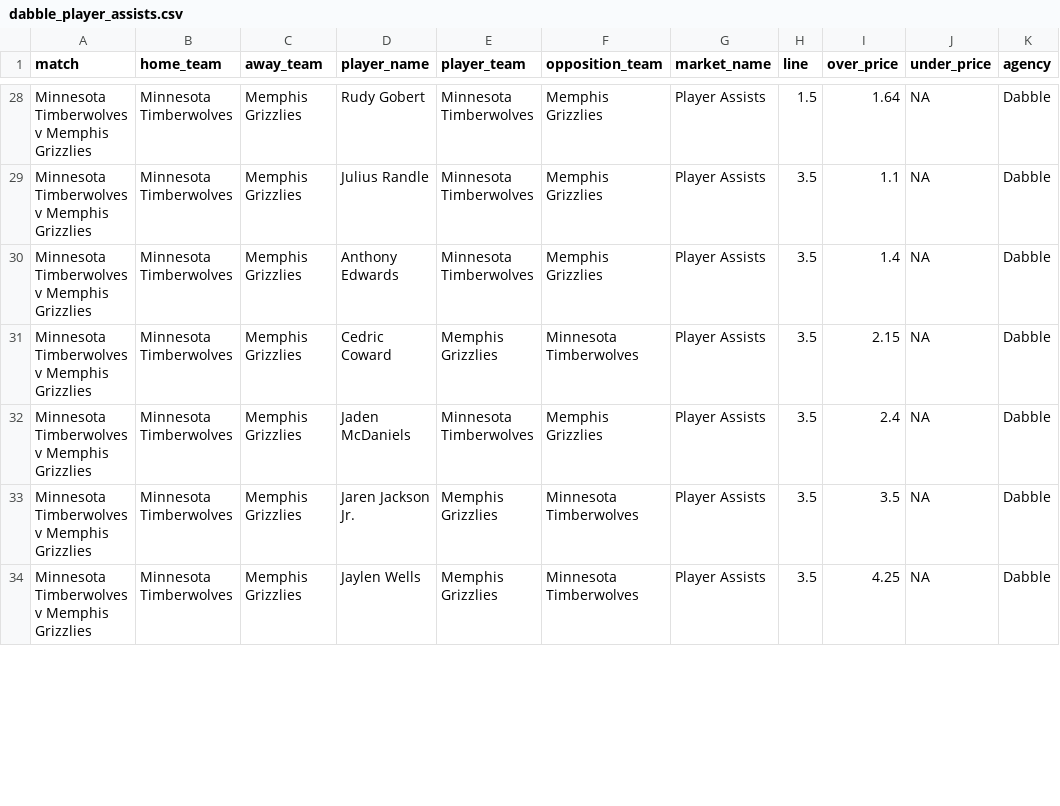
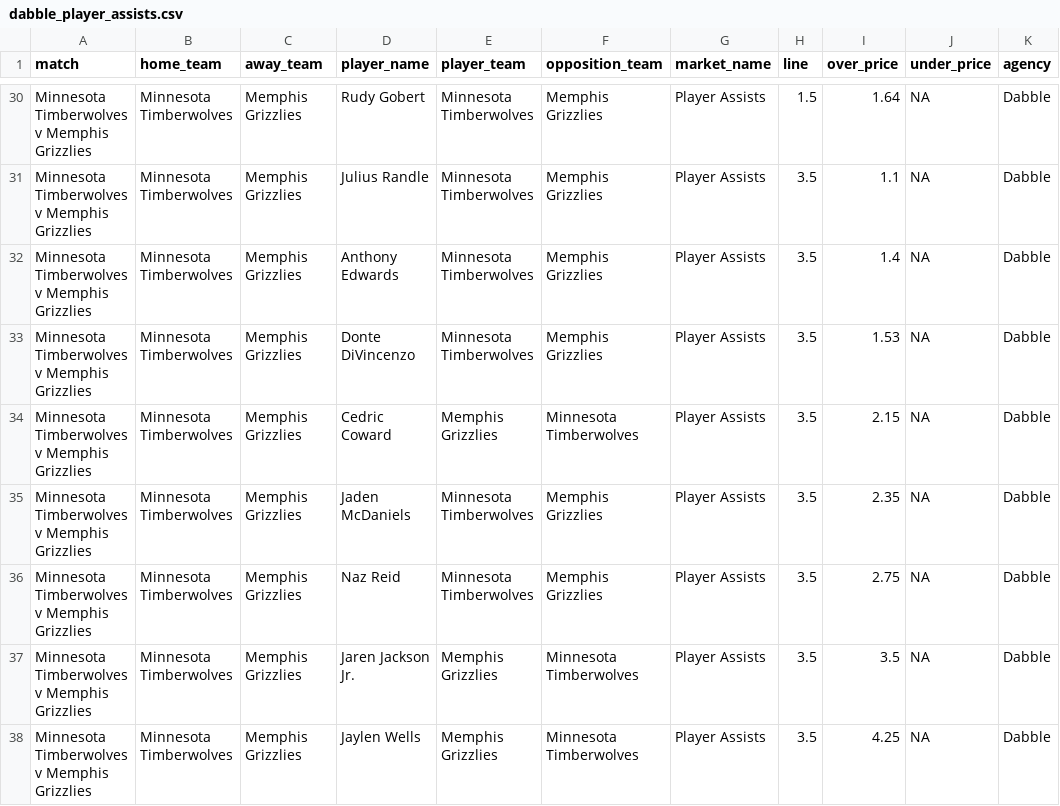
Before and after one commit to jamesbrown1417/NBA, a CSV file: Data/scraped_odds/dabble_player_assists.csv, drawn as a sheet; only a part is shown, gaps mark what is left out; the diff covers the shown part only.

```diff
--- a/Data/scraped_odds/dabble_player_assists.csv
+++ b/Data/scraped_odds/dabble_player_assists.csv
@@ -30,4 +32,6 @@ Minnesota Timberwolves v Memphis Grizzlies,Minnesota Timberwolves,Memphis Grizzl
 Minnesota Timberwolves v Memphis Grizzlies,Minnesota Timberwolves,Memphis Grizzlies,Anthony Edwards,Minnesota Timberwolves,Memphis Grizzlies,Player Assists,3.5,1.4,NA,Dabble
+Minnesota Timberwolves v Memphis Grizzlies,Minnesota Timberwolves,Memphis Grizzlies,Donte DiVincenzo,Minnesota Timberwolves,Memphis Grizzlies,Player Assists,3.5,1.53,NA,Dabble
 Minnesota Timberwolves v Memphis Grizzlies,Minnesota Timberwolves,Memphis Grizzlies,Cedric Coward,Memphis Grizzlies,Minnesota Timberwolves,Player Assists,3.5,2.15,NA,Dabble
-Minnesota Timberwolves v Memphis Grizzlies,Minnesota Timberwolves,Memphis Grizzlies,Jaden McDaniels,Minnesota Timberwolves,Memphis Grizzlies,Player Assists,3.5,2.4,NA,Dabble
+Minnesota Timberwolves v Memphis Grizzlies,Minnesota Timberwolves,Memphis Grizzlies,Jaden McDaniels,Minnesota Timberwolves,Memphis Grizzlies,Player Assists,3.5,2.35,NA,Dabble
+Minnesota Timberwolves v Memphis Grizzlies,Minnesota Timberwolves,Memphis Grizzlies,Naz Reid,Minnesota Timberwolves,Memphis Grizzlies,Player Assists,3.5,2.75,NA,Dabble
 Minnesota Timberwolves v Memphis Grizzlies,Minnesota Timberwolves,Memphis Grizzlies,Jaren Jackson Jr.,Memphis Grizzlies,Minnesota Timberwolves,Player Assists,3.5,3.5,NA,Dabble
```
Also changed, not shown: 3 added rows and 11 edited cells elsewhere in this file, Data/scraped_odds/dabble_player_pras.csv, Data/scraped_odds/dabble_player_rebounds.csv, 34 other files.
